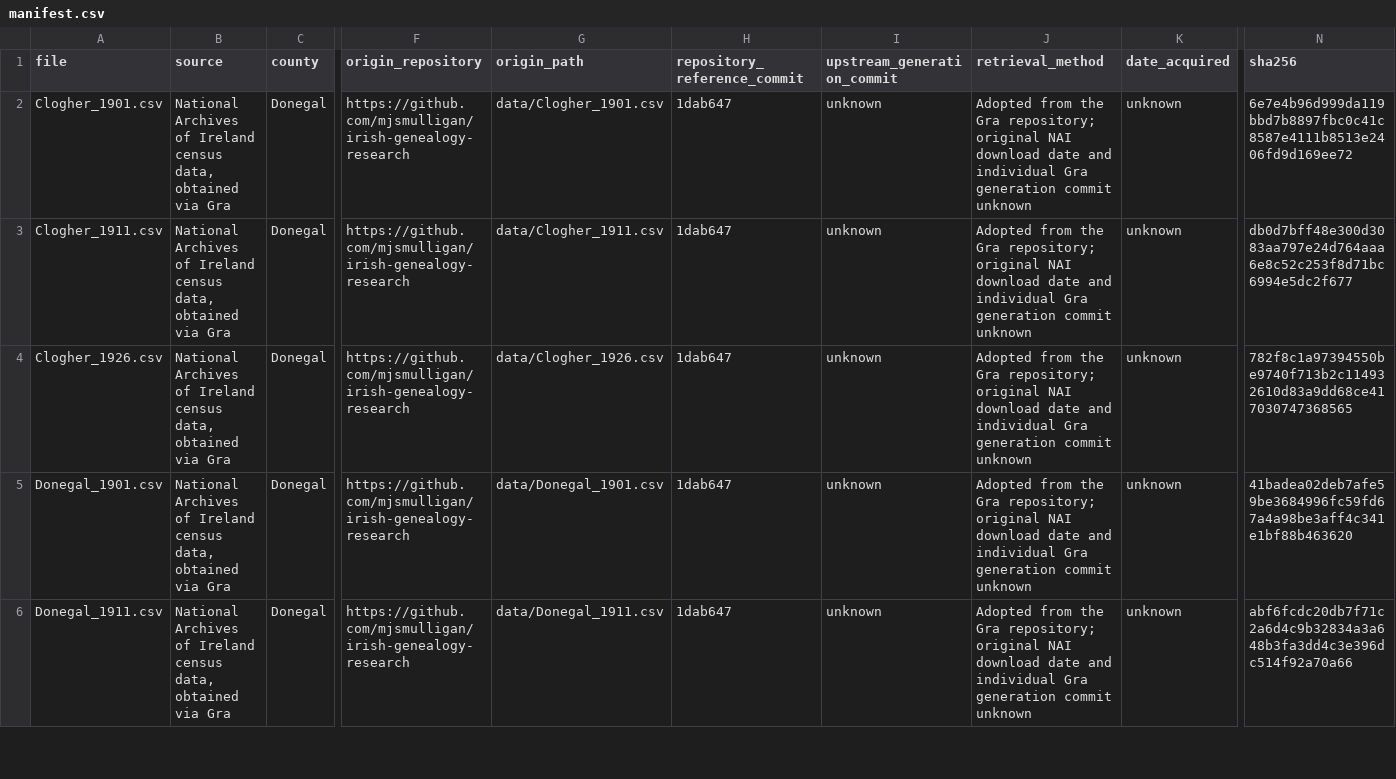
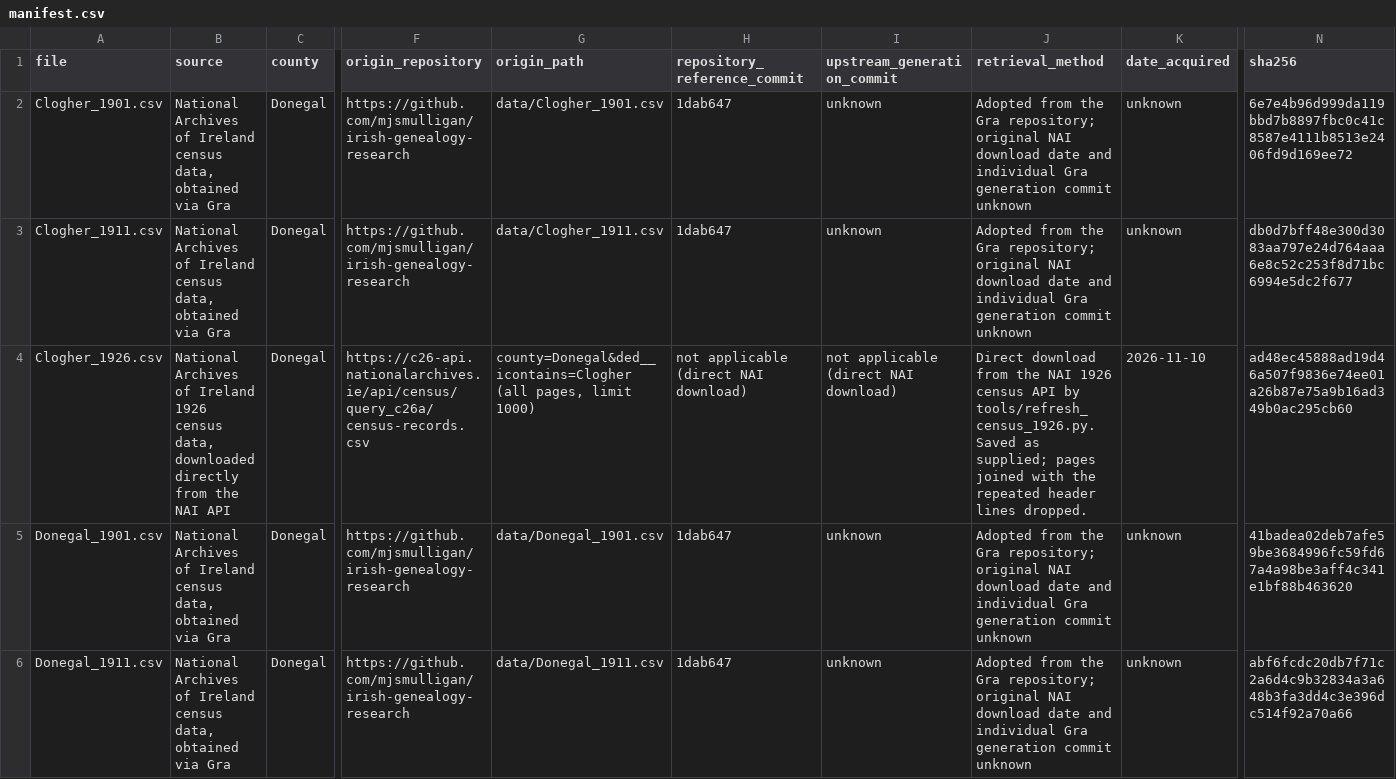
Before and after one commit to mjsmulligan/donegal-townlands, a CSV file: data/source/manifest.csv, drawn as a sheet; only a part is shown, gaps mark what is left out; the diff covers the shown part only; the diff names each change by its address in the sheet, - before the commit and + after, or states it on an @@ line.

```diff
--- a/data/source/manifest.csv
+++ b/data/source/manifest.csv
-B4 (source): …of Ireland census data, obtained via Gra
+B4 (source): …of Ireland 1926 census data, downloaded directly from the NAI API
-F4 (origin_repository): https://github.com/mjsmulligan/irish-genealogy-research
+F4 (origin_repository): https://c26-api.nationalarchives.ie/api/census/query_c26a/census-records.csv
-G4 (origin_path): data/Clogher_1926.csv
+G4 (origin_path): county=Donegal&ded__icontains=Clogher (all pages, limit 1000)
-H4 (repository_reference_commit): 1dab647
+H4 (repository_reference_commit): not applicable (direct NAI download)
-I4 (upstream_generation_commit): unknown
+I4 (upstream_generation_commit): not applicable (direct NAI download)
-J4 (retrieval_method): Adopted from the Gra repository; original NAI download date and individual Gra generation commit unknown
+J4 (retrieval_method): Direct download from the NAI 1926 census API by tools/refresh_census_1926.py. Saved as supplied; pages joined with the repeated header lines dropped.
-K4 (date_acquired): unknown
+K4 (date_acquired): 2026-11-10
-N4 (sha256): 782f8c1a97394550be9740f713b2c114932610d83a9dd68ce417030747368565
+N4 (sha256): ad48ec45888ad19d46a507f9836e74ee01a26b87e75a9b16ad349b0ac295cb60
```
Also changed, not shown: 32 edited cells elsewhere in this file, 12 other files.
